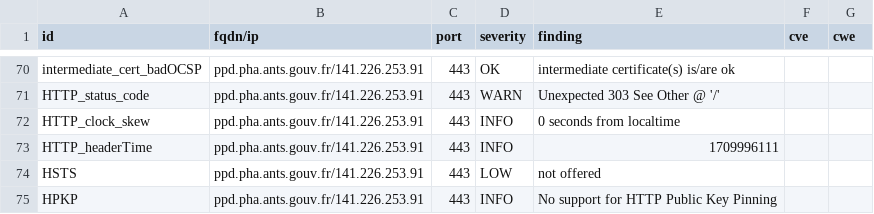
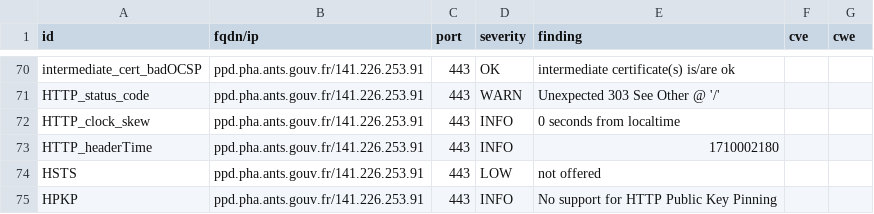
Before and after one commit to GKO-org/dashlordPrd8, a CSV file: results/aHR0cHM6Ly9wcGQucGhhLmFudHMuZ291di5mcg==/testssl.csv, drawn as a sheet; only a part is shown, gaps mark what is left out.

```diff
--- a/results/aHR0cHM6Ly9wcGQucGhhLmFudHMuZ291di5mcg==/testssl.csv
+++ b/results/aHR0cHM6Ly9wcGQucGhhLmFudHMuZ291di5mcg==/testssl.csv
@@ -72,3 +72,3 @@
 "HTTP_clock_skew","ppd.pha.ants.gouv.fr/141.226.253.91","443","INFO","0 seconds from localtime","",""
-"HTTP_headerTime","ppd.pha.ants.gouv.fr/141.226.253.91","443","INFO","1709996111","",""
+"HTTP_headerTime","ppd.pha.ants.gouv.fr/141.226.253.91","443","INFO","1710002180","",""
 "HSTS","ppd.pha.ants.gouv.fr/141.226.253.91","443","LOW","not offered","",""
```
Also changed, not shown: 8 other files.
